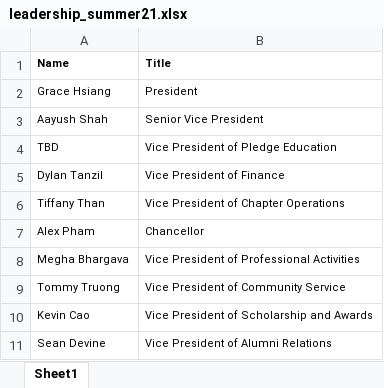
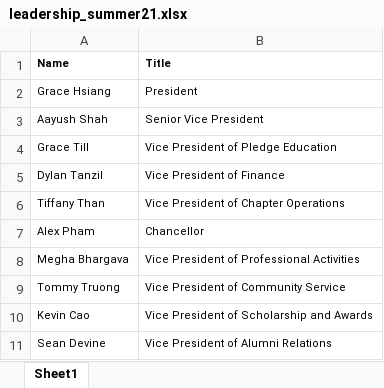
Before and after one commit to dspuci/dspuci-website-gatsby, an Excel workbook: src/data/summer21/leadership_summer21.xlsx, sheet Sheet1, drawn as a sheet; values as stored, in another font and other column widths than the file's, no borders; the diff names each change by its address in the sheet, - before the commit and + after, or states it on an @@ line.

```diff
--- a/src/data/summer21/leadership_summer21.xlsx (sheet Sheet1)
+++ b/src/data/summer21/leadership_summer21.xlsx (sheet Sheet1)
-A4 (Name): TBD
+A4 (Name): Grace Till
```
Also changed, not shown: src/data/summer21/bios_summer21.xlsx, 3 other files.
